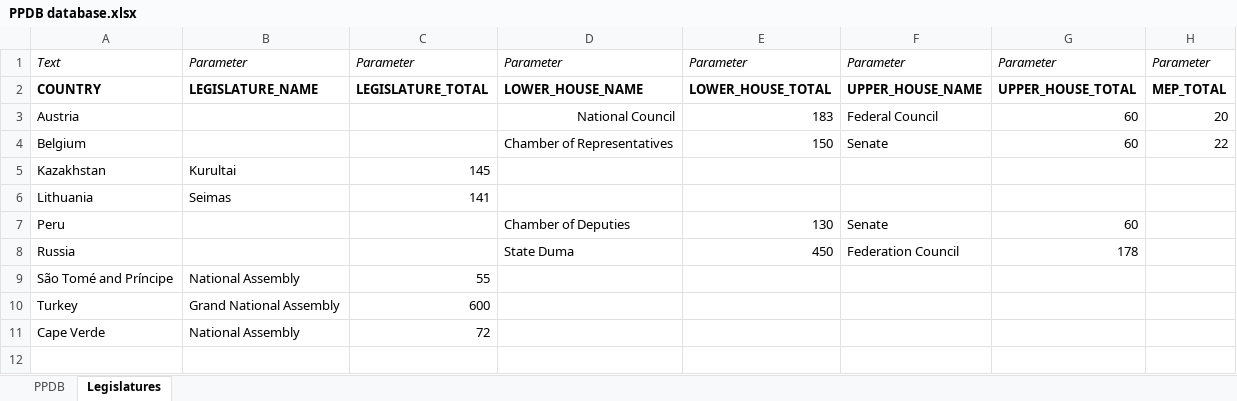
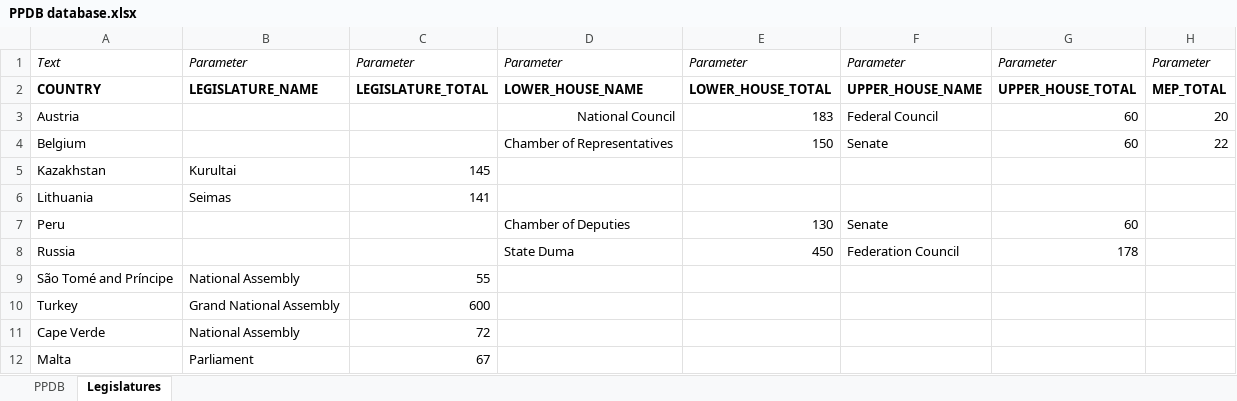
Before and after one commit to PLATELru/ppdb, an Excel workbook: data/PPDB database.xlsx, sheet Legislatures, drawn as a sheet; values as stored, in another font and other column widths than the file's, no borders; charts and pictures not drawn; the diff names each change by its address in the sheet, - before the commit and + after, or states it on an @@ line.

```diff
--- a/data/PPDB database.xlsx (sheet Legislatures)
+++ b/data/PPDB database.xlsx (sheet Legislatures)
+row 12: Malta | Parliament | 67
```
Also changed, not shown: sheet PPDB.
